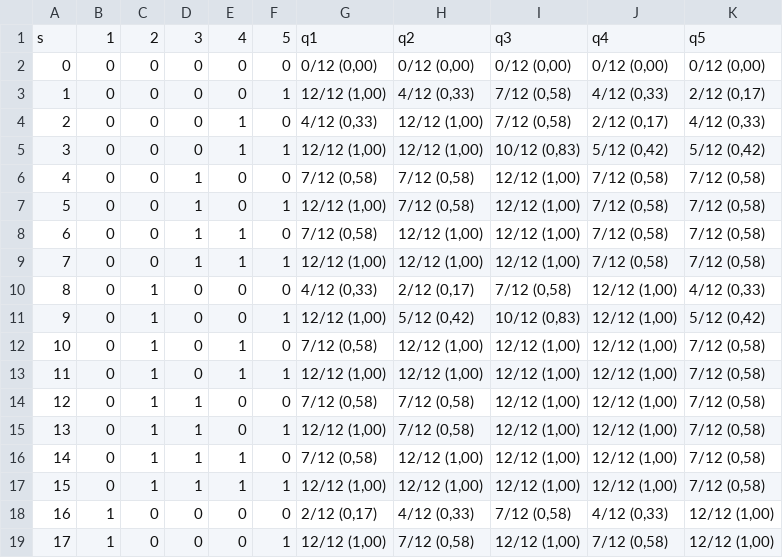
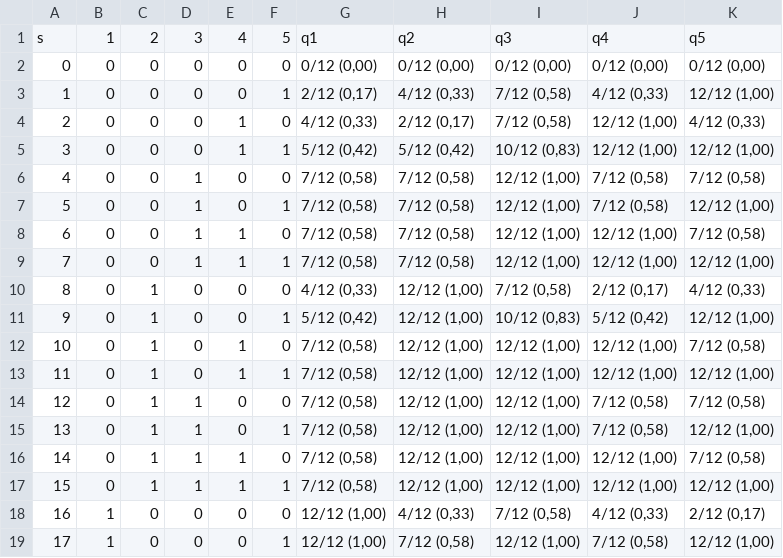
Before and after one commit to vatrasar/projektSieciGui, a CSV file: reward1.csv, drawn as a sheet; only a part is shown; the diff covers the shown part only.

Commit message:
fix some problems with reward

```diff
--- a/reward1.csv
+++ b/reward1.csv
@@ -2,18 +2,18 @@
 "0","0","0","0","0","0","0/12 (0,00)","0/12 (0,00)","0/12 (0,00)","0/12 (0,00)","0/12 (0,00)"
-"1","0","0","0","0","1","12/12 (1,00)","4/12 (0,33)","7/12 (0,58)","4/12 (0,33)","2/12 (0,17)"
-"2","0","0","0","1","0","4/12 (0,33)","12/12 (1,00)","7/12 (0,58)","2/12 (0,17)","4/12 (0,33)"
-"3","0","0","0","1","1","12/12 (1,00)","12/12 (1,00)","10/12 (0,83)","5/12 (0,42)","5/12 (0,42)"
+"1","0","0","0","0","1","2/12 (0,17)","4/12 (0,33)","7/12 (0,58)","4/12 (0,33)","12/12 (1,00)"
+"2","0","0","0","1","0","4/12 (0,33)","2/12 (0,17)","7/12 (0,58)","12/12 (1,00)","4/12 (0,33)"
+"3","0","0","0","1","1","5/12 (0,42)","5/12 (0,42)","10/12 (0,83)","12/12 (1,00)","12/12 (1,00)"
 "4","0","0","1","0","0","7/12 (0,58)","7/12 (0,58)","12/12 (1,00)","7/12 (0,58)","7/12 (0,58)"
-"5","0","0","1","0","1","12/12 (1,00)","7/12 (0,58)","12/12 (1,00)","7/12 (0,58)","7/12 (0,58)"
-"6","0","0","1","1","0","7/12 (0,58)","12/12 (1,00)","12/12 (1,00)","7/12 (0,58)","7/12 (0,58)"
-"7","0","0","1","1","1","12/12 (1,00)","12/12 (1,00)","12/12 (1,00)","7/12 (0,58)","7/12 (0,58)"
-"8","0","1","0","0","0","4/12 (0,33)","2/12 (0,17)","7/12 (0,58)","12/12 (1,00)","4/12 (0,33)"
-"9","0","1","0","0","1","12/12 (1,00)","5/12 (0,42)","10/12 (0,83)","12/12 (1,00)","5/12 (0,42)"
+"5","0","0","1","0","1","7/12 (0,58)","7/12 (0,58)","12/12 (1,00)","7/12 (0,58)","12/12 (1,00)"
+"6","0","0","1","1","0","7/12 (0,58)","7/12 (0,58)","12/12 (1,00)","12/12 (1,00)","7/12 (0,58)"
+"7","0","0","1","1","1","7/12 (0,58)","7/12 (0,58)","12/12 (1,00)","12/12 (1,00)","12/12 (1,00)"
+"8","0","1","0","0","0","4/12 (0,33)","12/12 (1,00)","7/12 (0,58)","2/12 (0,17)","4/12 (0,33)"
+"9","0","1","0","0","1","5/12 (0,42)","12/12 (1,00)","10/12 (0,83)","5/12 (0,42)","12/12 (1,00)"
 "10","0","1","0","1","0","7/12 (0,58)","12/12 (1,00)","12/12 (1,00)","12/12 (1,00)","7/12 (0,58)"
-"11","0","1","0","1","1","12/12 (1,00)","12/12 (1,00)","12/12 (1,00)","12/12 (1,00)","7/12 (0,58)"
-"12","0","1","1","0","0","7/12 (0,58)","7/12 (0,58)","12/12 (1,00)","12/12 (1,00)","7/12 (0,58)"
-"13","0","1","1","0","1","12/12 (1,00)","7/12 (0,58)","12/12 (1,00)","12/12 (1,00)","7/12 (0,58)"
+"11","0","1","0","1","1","7/12 (0,58)","12/12 (1,00)","12/12 (1,00)","12/12 (1,00)","12/12 (1,00)"
+"12","0","1","1","0","0","7/12 (0,58)","12/12 (1,00)","12/12 (1,00)","7/12 (0,58)","7/12 (0,58)"
+"13","0","1","1","0","1","7/12 (0,58)","12/12 (1,00)","12/12 (1,00)","7/12 (0,58)","12/12 (1,00)"
 "14","0","1","1","1","0","7/12 (0,58)","12/12 (1,00)","12/12 (1,00)","12/12 (1,00)","7/12 (0,58)"
-"15","0","1","1","1","1","12/12 (1,00)","12/12 (1,00)","12/12 (1,00)","12/12 (1,00)","7/12 (0,58)"
-"16","1","0","0","0","0","2/12 (0,17)","4/12 (0,33)","7/12 (0,58)","4/12 (0,33)","12/12 (1,00)"
+"15","0","1","1","1","1","7/12 (0,58)","12/12 (1,00)","12/12 (1,00)","12/12 (1,00)","12/12 (1,00)"
+"16","1","0","0","0","0","12/12 (1,00)","4/12 (0,33)","7/12 (0,58)","4/12 (0,33)","2/12 (0,17)"
 "17","1","0","0","0","1","12/12 (1,00)","7/12 (0,58)","12/12 (1,00)","7/12 (0,58)","12/12 (1,00)"
```
Also changed, not shown: 30 edited cells elsewhere in this file, 4 other files.
